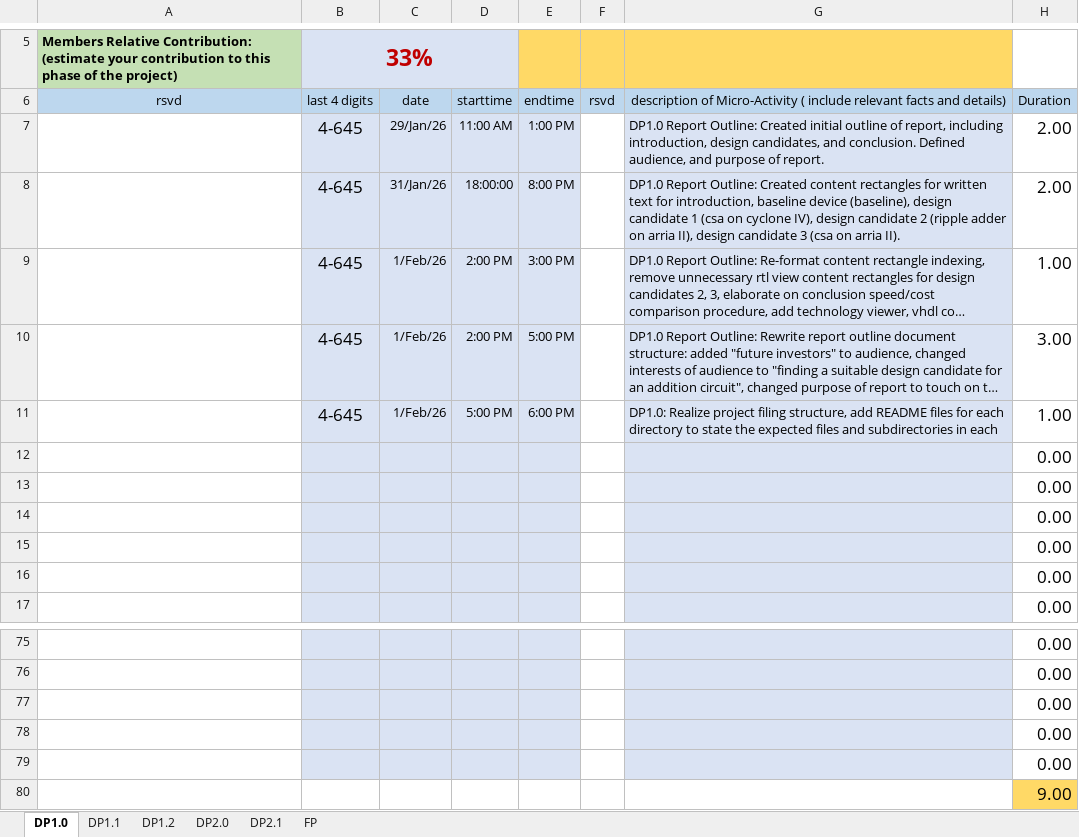
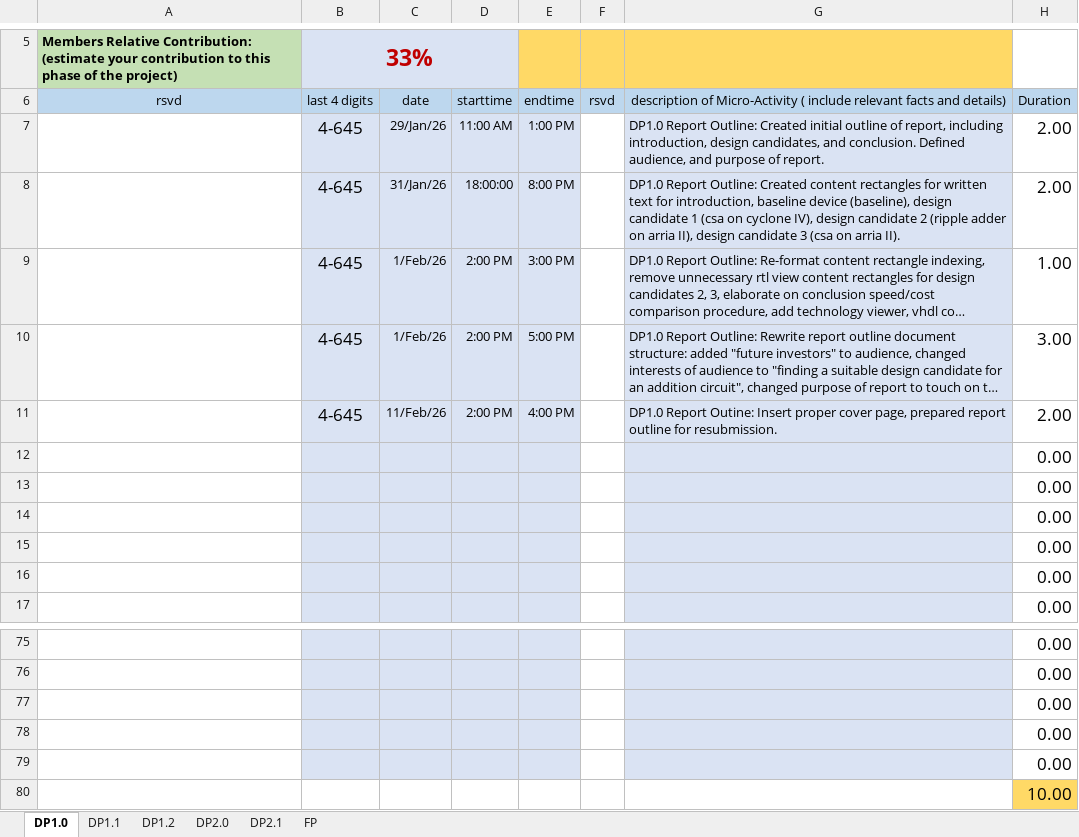
Before and after one commit to kbph05/DP1, an Excel workbook: Documentation/ProjectLog-G12-4645-350-1261.xlsx, sheet DP1.0, drawn as a sheet; only a part is shown, gaps mark what is left out; long unchanged cells end in …; values as stored, in another font and other column widths than the file's, no borders; conditional formats not drawn; removed rows and columns are numbered as before the commit, all else as after; the diff names each change by its address in the sheet, - before the commit and + after, or states it on an @@ line.

Commit message:
Update activity log

```diff
--- a/Documentation/ProjectLog-G12-4645-350-1261.xlsx (sheet DP1.0)
+++ b/Documentation/ProjectLog-G12-4645-350-1261.xlsx (sheet DP1.0)
-row 11:  | 4-645 | 1/Feb/26 | 5:00 PM | 6:00 PM |  | DP1.0: Realize project filing structure, add README files for each directory to state the expected files and subdirectories in each | 1.00
+row 11:  | 4-645 | 11/Feb/26 | 2:00 PM | 4:00 PM |  | DP1.0 Report Outine: Insert proper cover page, prepared report outline for resubmission. | 2.00
-H80: 9.00
+H80: 10.00
```
